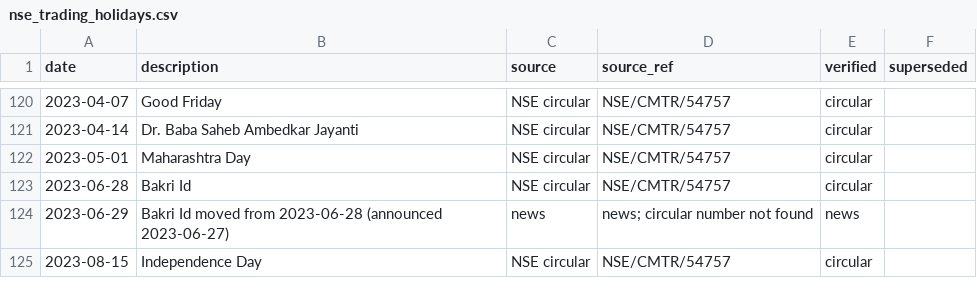
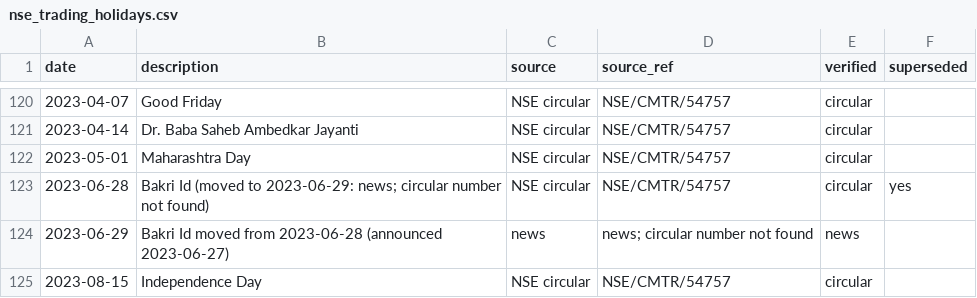
Before and after one commit to amitmishracode/orb-india-data, a CSV file: reference/nse_trading_holidays.csv, drawn as a sheet; only a part is shown, gaps mark what is left out.

```diff
--- a/reference/nse_trading_holidays.csv
+++ b/reference/nse_trading_holidays.csv
@@ -122,3 +122,3 @@ date,description,source,source_ref,verified,superseded
 2023-05-01,Maharashtra Day,NSE circular,NSE/CMTR/54757,circular,
-2023-06-28,Bakri Id,NSE circular,NSE/CMTR/54757,circular,
+2023-06-28,Bakri Id (moved to 2023-06-29: news; circular number not found),NSE circular,NSE/CMTR/54757,circular,yes
 2023-06-29,Bakri Id moved from 2023-06-28 (announced 2023-06-27),news,news; circular number not found,news,
```
